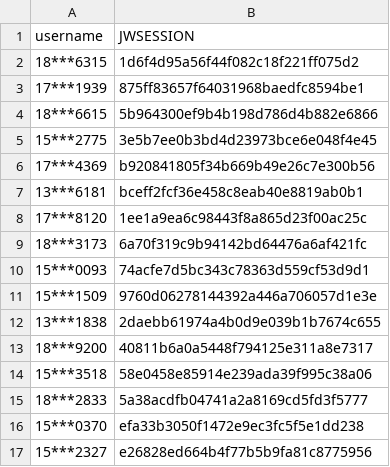
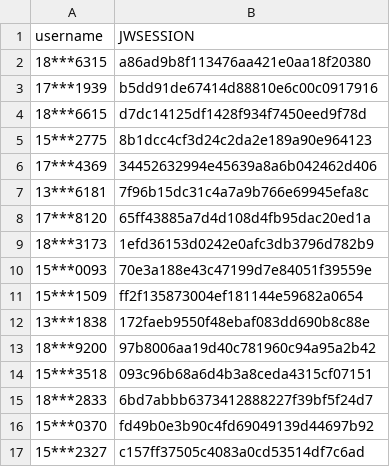
Before and after one commit to wangyuxiang123/XPUWeeklypunch, a CSV file: jwsession.csv, drawn as a sheet.

Commit message:
update

```diff
--- a/jwsession.csv
+++ b/jwsession.csv
@@ -1,17 +1,17 @@
 username,JWSESSION
-18***6315,1d6f4d95a56f44f082c18f221ff075d2
-17***1939,875ff83657f64031968baedfc8594be1
-18***6615,5b964300ef9b4b198d786d4b882e6866
-15***2775,3e5b7ee0b3bd4d23973bce6e048f4e45
-17***4369,b920841805f34b669b49e26c7e300b56
-13***6181,bceff2fcf36e458c8eab40e8819ab0b1
-17***8120,1ee1a9ea6c98443f8a865d23f00ac25c
-18***3173,6a70f319c9b94142bd64476a6af421fc
-15***0093,74acfe7d5bc343c78363d559cf53d9d1
-15***1509,9760d06278144392a446a706057d1e3e
-13***1838,2daebb61974a4b0d9e039b1b7674c655
-18***9200,40811b6a0a5448f794125e311a8e7317
-15***3518,58e0458e85914e239ada39f995c38a06
-18***2833,5a38acdfb04741a2a8169cd5fd3f5777
-15***0370,efa33b3050f1472e9ec3fc5f5e1dd238
-15***2327,e26828ed664b4f77b5b9fa81c8775956
+18***6315,a86ad9b8f113476aa421e0aa18f20380
+17***1939,b5dd91de67414d88810e6c00c0917916
+18***6615,d7dc14125df1428f934f7450eed9f78d
+15***2775,8b1dcc4cf3d24c2da2e189a90e964123
+17***4369,34452632994e45639a8a6b042462d406
+13***6181,7f96b15dc31c4a7a9b766e69945efa8c
+17***8120,65ff43885a7d4d108d4fb95dac20ed1a
+18***3173,1efd36153d0242e0afc3db3796d782b9
+15***0093,70e3a188e43c47199d7e84051f39559e
+15***1509,ff2f135873004ef181144e59682a0654
+13***1838,172faeb9550f48ebaf083dd690b8c88e
+18***9200,97b8006aa19d40c781960c94a95a2b42
+15***3518,093c96b68a6d4b3a8ceda4315cf07151
+18***2833,6bd7abbb6373412888227f39bf5f24d7
+15***0370,fd49b0e3b90c4fd69049139d44697b92
+15***2327,c157ff37505c4083a0cd53514df7c6ad
```
